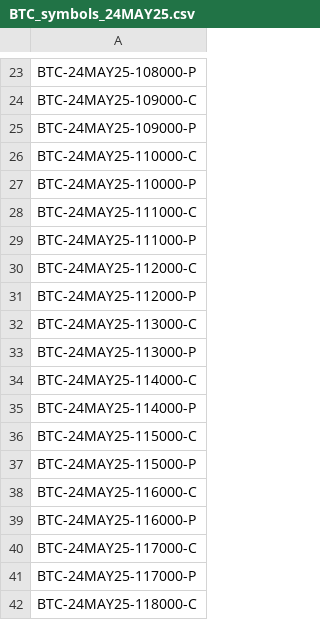
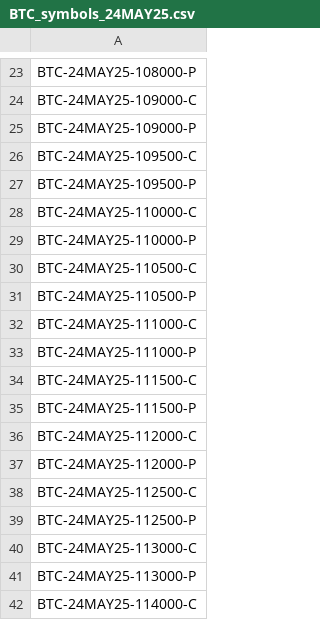
Before and after one commit to ghanshyam9009/DERIBIT-LIVE-STREAM, a CSV file: src/data/BTC_symbols_24MAY25.csv, drawn as a sheet; only a part is shown, gaps mark what is left out; the shorter side is filled out with more unchanged rows.

```diff
--- a/src/data/BTC_symbols_24MAY25.csv
+++ b/src/data/BTC_symbols_24MAY25.csv
@@ -25,8 +25,16 @@ BTC-24MAY25-109000-C
 BTC-24MAY25-109000-P
+BTC-24MAY25-109500-C
+BTC-24MAY25-109500-P
 BTC-24MAY25-110000-C
 BTC-24MAY25-110000-P
+BTC-24MAY25-110500-C
+BTC-24MAY25-110500-P
 BTC-24MAY25-111000-C
 BTC-24MAY25-111000-P
+BTC-24MAY25-111500-C
+BTC-24MAY25-111500-P
 BTC-24MAY25-112000-C
 BTC-24MAY25-112000-P
+BTC-24MAY25-112500-C
+BTC-24MAY25-112500-P
 BTC-24MAY25-113000-C
```
Also changed, not shown: 3 other files.
